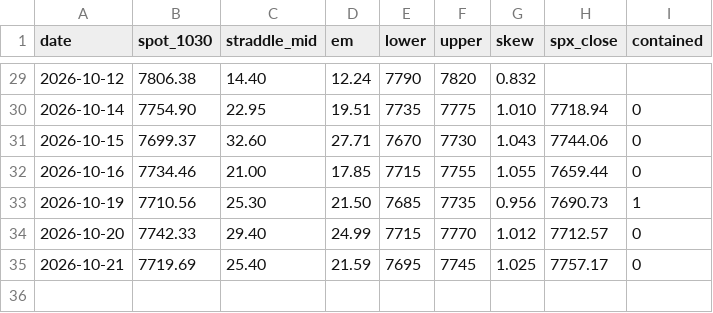
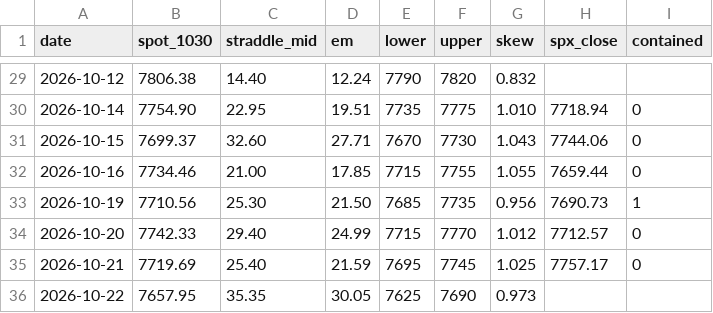
Before and after one commit to alwahedi-netizen/spx-0DTE-v1, a CSV file: data/paper/band.csv, drawn as a sheet; only a part is shown, gaps mark what is left out.

```diff
--- a/data/paper/band.csv
+++ b/data/paper/band.csv
@@ -35 +35,2 @@ date,spot_1030,straddle_mid,em,lower,upper,skew,spx_close,contained
 2026-10-21,7719.69,25.40,21.59,7695,7745,1.025,7757.17,0
+2026-10-22,7657.95,35.35,30.05,7625,7690,0.973,,
```
Also changed, not shown: data/paper/live/live_trades.csv, data/paper/positions.csv, 4 other files.
